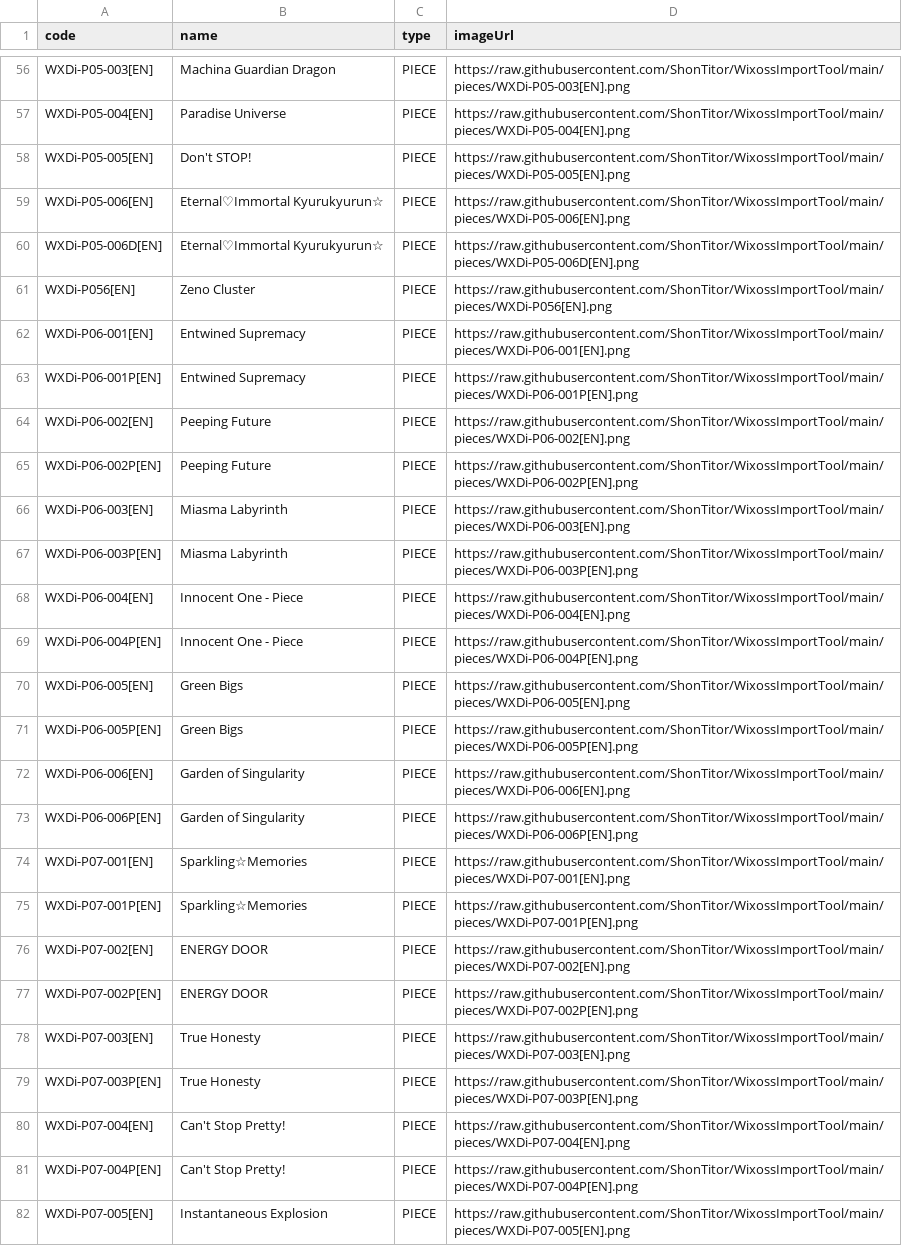
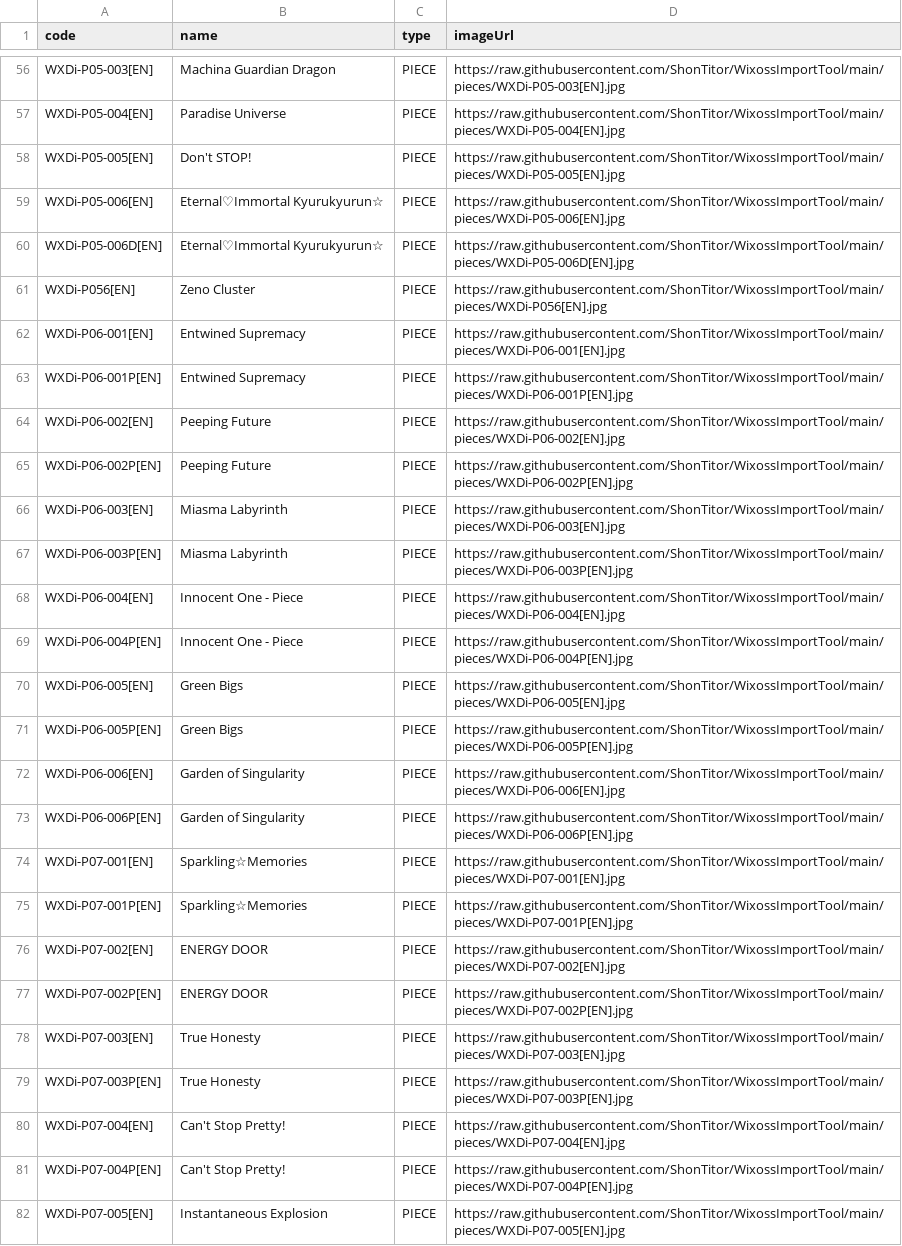
Before and after one commit to ShonTitor/WixossDatabaseToCSV, a TSV file: pieces.tsv, drawn as a sheet; only a part is shown, gaps mark what is left out; the diff covers the shown part only; the diff names each change by its address in the sheet, - before the commit and + after, or states it on an @@ line.

```diff
--- a/pieces.tsv
+++ b/pieces.tsv
-D56 (imageUrl): https://raw.githubusercontent.com/ShonTitor/WixossImportTool/main/pieces/WXDi-P05-003[EN].png
+D56 (imageUrl): https://raw.githubusercontent.com/ShonTitor/WixossImportTool/main/pieces/WXDi-P05-003[EN].jpg
-D57 (imageUrl): https://raw.githubusercontent.com/ShonTitor/WixossImportTool/main/pieces/WXDi-P05-004[EN].png
+D57 (imageUrl): https://raw.githubusercontent.com/ShonTitor/WixossImportTool/main/pieces/WXDi-P05-004[EN].jpg
-D58 (imageUrl): https://raw.githubusercontent.com/ShonTitor/WixossImportTool/main/pieces/WXDi-P05-005[EN].png
+D58 (imageUrl): https://raw.githubusercontent.com/ShonTitor/WixossImportTool/main/pieces/WXDi-P05-005[EN].jpg
-D59 (imageUrl): https://raw.githubusercontent.com/ShonTitor/WixossImportTool/main/pieces/WXDi-P05-006[EN].png
+D59 (imageUrl): https://raw.githubusercontent.com/ShonTitor/WixossImportTool/main/pieces/WXDi-P05-006[EN].jpg
-D60 (imageUrl): https://raw.githubusercontent.com/ShonTitor/WixossImportTool/main/pieces/WXDi-P05-006D[EN].png
+D60 (imageUrl): https://raw.githubusercontent.com/ShonTitor/WixossImportTool/main/pieces/WXDi-P05-006D[EN].jpg
-D61 (imageUrl): https://raw.githubusercontent.com/ShonTitor/WixossImportTool/main/pieces/WXDi-P056[EN].png
+D61 (imageUrl): https://raw.githubusercontent.com/ShonTitor/WixossImportTool/main/pieces/WXDi-P056[EN].jpg
-D62 (imageUrl): https://raw.githubusercontent.com/ShonTitor/WixossImportTool/main/pieces/WXDi-P06-001[EN].png
+D62 (imageUrl): https://raw.githubusercontent.com/ShonTitor/WixossImportTool/main/pieces/WXDi-P06-001[EN].jpg
-D63 (imageUrl): https://raw.githubusercontent.com/ShonTitor/WixossImportTool/main/pieces/WXDi-P06-001P[EN].png
+D63 (imageUrl): https://raw.githubusercontent.com/ShonTitor/WixossImportTool/main/pieces/WXDi-P06-001P[EN].jpg
-D64 (imageUrl): https://raw.githubusercontent.com/ShonTitor/WixossImportTool/main/pieces/WXDi-P06-002[EN].png
+D64 (imageUrl): https://raw.githubusercontent.com/ShonTitor/WixossImportTool/main/pieces/WXDi-P06-002[EN].jpg
-D65 (imageUrl): https://raw.githubusercontent.com/ShonTitor/WixossImportTool/main/pieces/WXDi-P06-002P[EN].png
+D65 (imageUrl): https://raw.githubusercontent.com/ShonTitor/WixossImportTool/main/pieces/WXDi-P06-002P[EN].jpg
-D66 (imageUrl): https://raw.githubusercontent.com/ShonTitor/WixossImportTool/main/pieces/WXDi-P06-003[EN].png
+D66 (imageUrl): https://raw.githubusercontent.com/ShonTitor/WixossImportTool/main/pieces/WXDi-P06-003[EN].jpg
-D67 (imageUrl): https://raw.githubusercontent.com/ShonTitor/WixossImportTool/main/pieces/WXDi-P06-003P[EN].png
+D67 (imageUrl): https://raw.githubusercontent.com/ShonTitor/WixossImportTool/main/pieces/WXDi-P06-003P[EN].jpg
-D68 (imageUrl): https://raw.githubusercontent.com/ShonTitor/WixossImportTool/main/pieces/WXDi-P06-004[EN].png
+D68 (imageUrl): https://raw.githubusercontent.com/ShonTitor/WixossImportTool/main/pieces/WXDi-P06-004[EN].jpg
-D69 (imageUrl): https://raw.githubusercontent.com/ShonTitor/WixossImportTool/main/pieces/WXDi-P06-004P[EN].png
+D69 (imageUrl): https://raw.githubusercontent.com/ShonTitor/WixossImportTool/main/pieces/WXDi-P06-004P[EN].jpg
-D70 (imageUrl): https://raw.githubusercontent.com/ShonTitor/WixossImportTool/main/pieces/WXDi-P06-005[EN].png
+D70 (imageUrl): https://raw.githubusercontent.com/ShonTitor/WixossImportTool/main/pieces/WXDi-P06-005[EN].jpg
-D71 (imageUrl): https://raw.githubusercontent.com/ShonTitor/WixossImportTool/main/pieces/WXDi-P06-005P[EN].png
+D71 (imageUrl): https://raw.githubusercontent.com/ShonTitor/WixossImportTool/main/pieces/WXDi-P06-005P[EN].jpg
-D72 (imageUrl): https://raw.githubusercontent.com/ShonTitor/WixossImportTool/main/pieces/WXDi-P06-006[EN].png
+D72 (imageUrl): https://raw.githubusercontent.com/ShonTitor/WixossImportTool/main/pieces/WXDi-P06-006[EN].jpg
-D73 (imageUrl): https://raw.githubusercontent.com/ShonTitor/WixossImportTool/main/pieces/WXDi-P06-006P[EN].png
+D73 (imageUrl): https://raw.githubusercontent.com/ShonTitor/WixossImportTool/main/pieces/WXDi-P06-006P[EN].jpg
-D74 (imageUrl): https://raw.githubusercontent.com/ShonTitor/WixossImportTool/main/pieces/WXDi-P07-001[EN].png
+D74 (imageUrl): https://raw.githubusercontent.com/ShonTitor/WixossImportTool/main/pieces/WXDi-P07-001[EN].jpg
-D75 (imageUrl): https://raw.githubusercontent.com/ShonTitor/WixossImportTool/main/pieces/WXDi-P07-001P[EN].png
+D75 (imageUrl): https://raw.githubusercontent.com/ShonTitor/WixossImportTool/main/pieces/WXDi-P07-001P[EN].jpg
-D76 (imageUrl): https://raw.githubusercontent.com/ShonTitor/WixossImportTool/main/pieces/WXDi-P07-002[EN].png
+D76 (imageUrl): https://raw.githubusercontent.com/ShonTitor/WixossImportTool/main/pieces/WXDi-P07-002[EN].jpg
-D77 (imageUrl): https://raw.githubusercontent.com/ShonTitor/WixossImportTool/main/pieces/WXDi-P07-002P[EN].png
+D77 (imageUrl): https://raw.githubusercontent.com/ShonTitor/WixossImportTool/main/pieces/WXDi-P07-002P[EN].jpg
-D78 (imageUrl): https://raw.githubusercontent.com/ShonTitor/WixossImportTool/main/pieces/WXDi-P07-003[EN].png
+D78 (imageUrl): https://raw.githubusercontent.com/ShonTitor/WixossImportTool/main/pieces/WXDi-P07-003[EN].jpg
-D79 (imageUrl): https://raw.githubusercontent.com/ShonTitor/WixossImportTool/main/pieces/WXDi-P07-003P[EN].png
+D79 (imageUrl): https://raw.githubusercontent.com/ShonTitor/WixossImportTool/main/pieces/WXDi-P07-003P[EN].jpg
-D80 (imageUrl): https://raw.githubusercontent.com/ShonTitor/WixossImportTool/main/pieces/WXDi-P07-004[EN].png
+D80 (imageUrl): https://raw.githubusercontent.com/ShonTitor/WixossImportTool/main/pieces/WXDi-P07-004[EN].jpg
-D81 (imageUrl): https://raw.githubusercontent.com/ShonTitor/WixossImportTool/main/pieces/WXDi-P07-004P[EN].png
+D81 (imageUrl): https://raw.githubusercontent.com/ShonTitor/WixossImportTool/main/pieces/WXDi-P07-004P[EN].jpg
-D82 (imageUrl): https://raw.githubusercontent.com/ShonTitor/WixossImportTool/main/pieces/WXDi-P07-005[EN].png
+D82 (imageUrl): https://raw.githubusercontent.com/ShonTitor/WixossImportTool/main/pieces/WXDi-P07-005[EN].jpg
```
Also changed, not shown: 92 edited cells elsewhere in this file, 2 other files.
